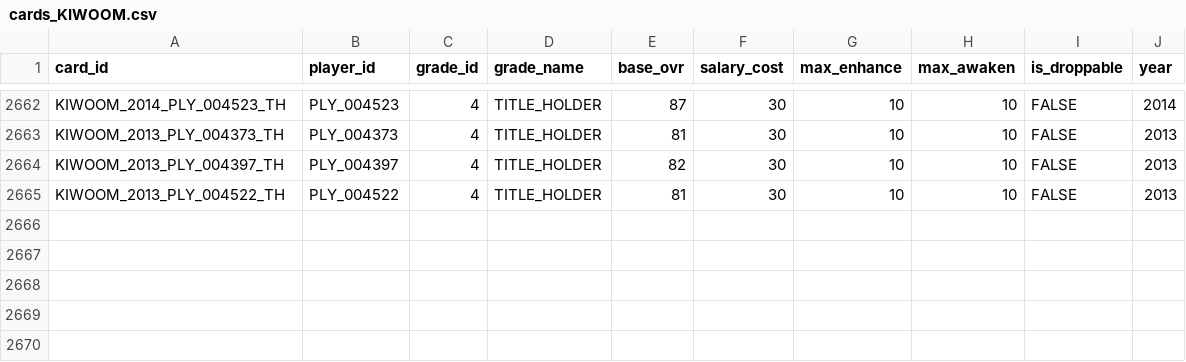
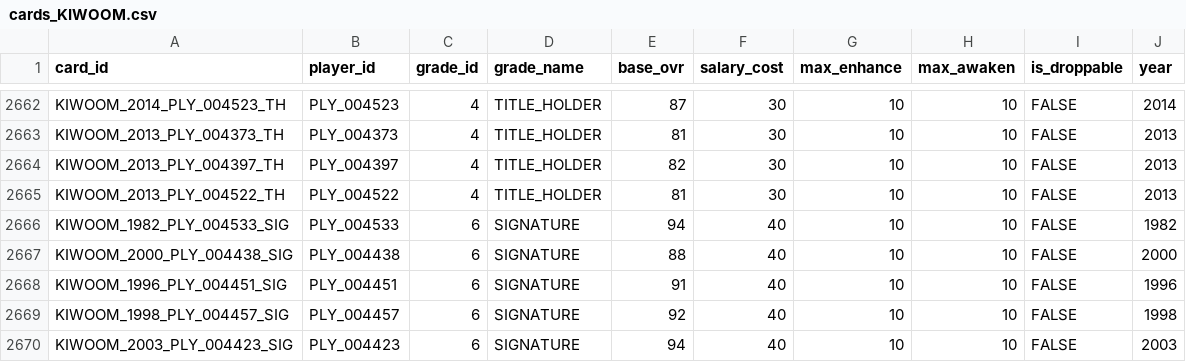
Before and after one commit to jangyun-kim/KBO-StoveLeague-GM, a CSV file: Assets/Resources/Data/cards_KIWOOM.csv, drawn as a sheet; only a part is shown, gaps mark what is left out.

```diff
--- a/Assets/Resources/Data/cards_KIWOOM.csv
+++ b/Assets/Resources/Data/cards_KIWOOM.csv
@@ -2665 +2665,6 @@ KIWOOM_2013_PLY_004397_TH,PLY_004397,4,TITLE_HOLDER,82,30,10,10,FALSE,2013
 KIWOOM_2013_PLY_004522_TH,PLY_004522,4,TITLE_HOLDER,81,30,10,10,FALSE,2013
+KIWOOM_1982_PLY_004533_SIG,PLY_004533,6,SIGNATURE,94,40,10,10,FALSE,1982
+KIWOOM_2000_PLY_004438_SIG,PLY_004438,6,SIGNATURE,88,40,10,10,FALSE,2000
+KIWOOM_1996_PLY_004451_SIG,PLY_004451,6,SIGNATURE,91,40,10,10,FALSE,1996
+KIWOOM_1998_PLY_004457_SIG,PLY_004457,6,SIGNATURE,92,40,10,10,FALSE,1998
+KIWOOM_2003_PLY_004423_SIG,PLY_004423,6,SIGNATURE,94,40,10,10,FALSE,2003
```
Also changed, not shown: Assets/Resources/Data/cards_DOOSAN.csv, Assets/Resources/Data/cards_HANWHA.csv, 9 other files.
